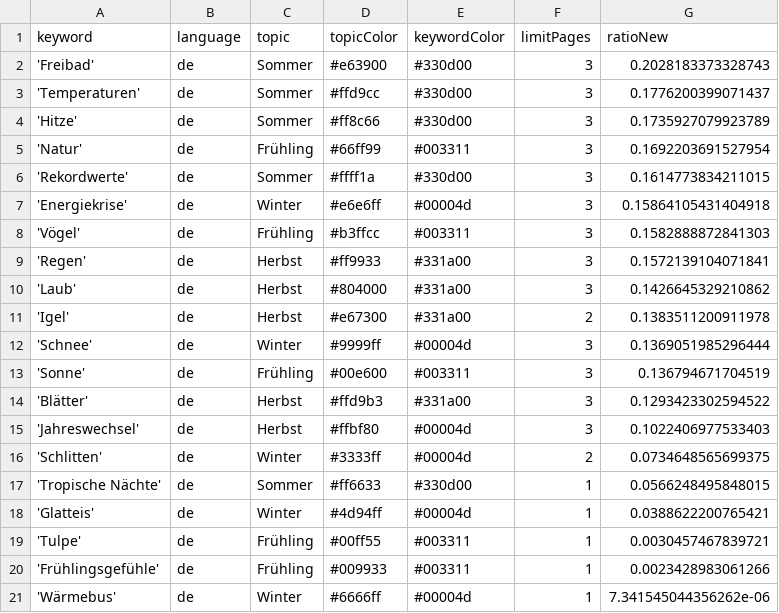
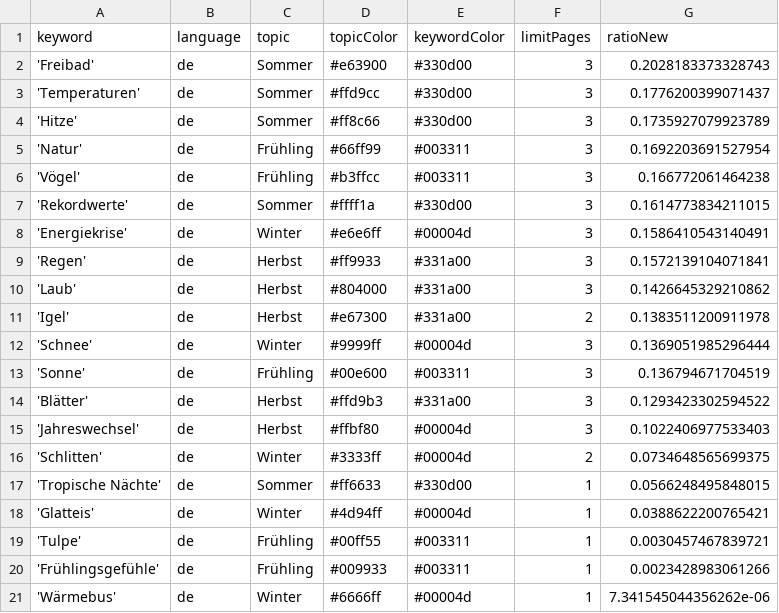
Before and after one commit to magaliekathrin/winterIsComing, a CSV file: keywords.csv, drawn as a sheet.

```diff
--- a/keywords.csv
+++ b/keywords.csv
@@ -5,5 +5,5 @@ keyword,language,topic,topicColor,keywordColor,limitPages,ratioNew
 'Natur',de,Frühling,#66ff99,#003311,3,0.1692203691527954
+'Vögel',de,Frühling,#b3ffcc,#003311,3,0.166772061464238
 'Rekordwerte',de,Sommer,#ffff1a,#330d00,3,0.1614773834211015
-'Energiekrise',de,Winter,#e6e6ff,#00004d,3,0.15864105431404918
-'Vögel',de,Frühling,#b3ffcc,#003311,3,0.1582888872841303
+'Energiekrise',de,Winter,#e6e6ff,#00004d,3,0.1586410543140491
 'Regen',de,Herbst,#ff9933,#331a00,3,0.1572139104071841
```
Also changed, not shown: 1 other file.
